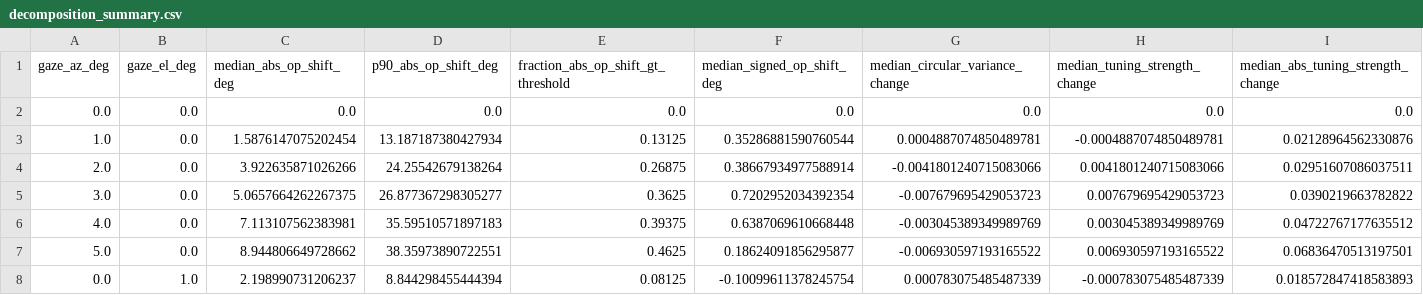
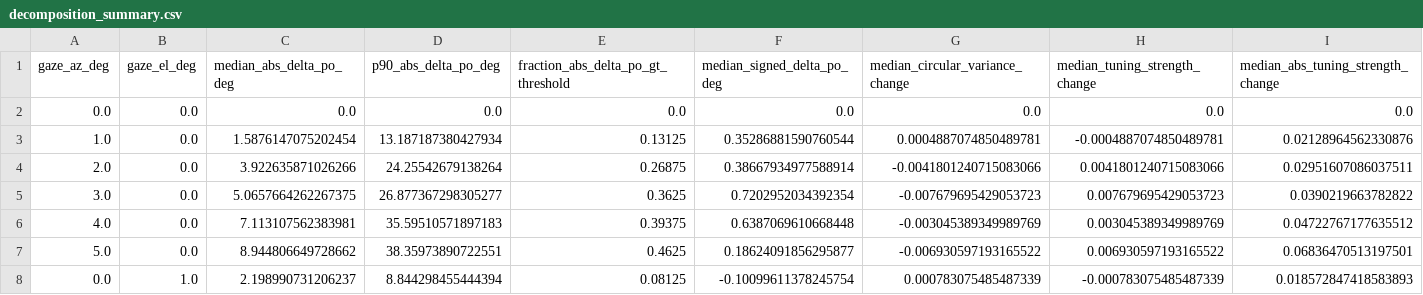
Before and after one commit to trose-neuro/model-gabordrift, a CSV file: results/tables/decomposition_summary.csv, drawn as a sheet; only a part is shown; the diff names each change by its address in the sheet, - before the commit and + after, or states it on an @@ line.

Commit message:
Rename orientation change metrics to delta PO

```diff
--- a/results/tables/decomposition_summary.csv
+++ b/results/tables/decomposition_summary.csv
-C1: median_abs_op_shift_deg
+C1: median_abs_delta_po_deg
-D1: p90_abs_op_shift_deg
+D1: p90_abs_delta_po_deg
-E1: fraction_abs_op_shift_gt_threshold
+E1: fraction_abs_delta_po_gt_threshold
-F1: median_signed_op_shift_deg
+F1: median_signed_delta_po_deg
```
Also changed, not shown: results/tables/drift_sanity_summary.csv, results/tables/grating_natural_bridge_summary.csv, 48 other files.
